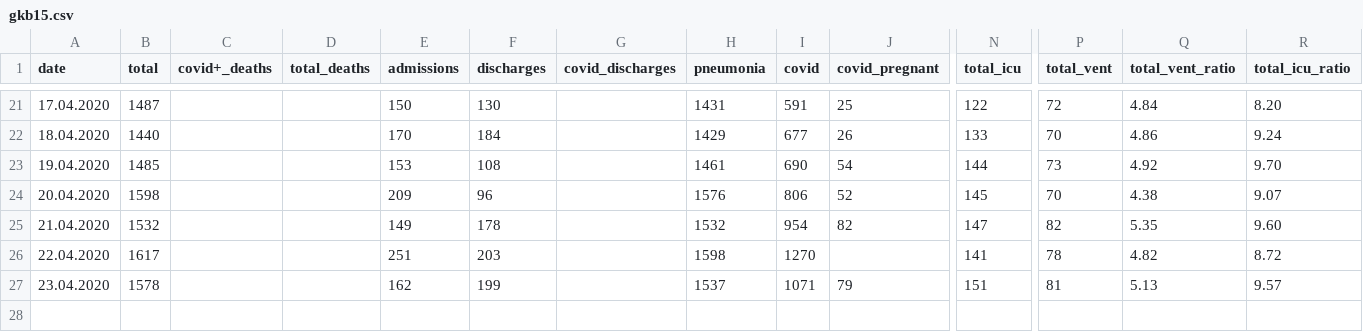
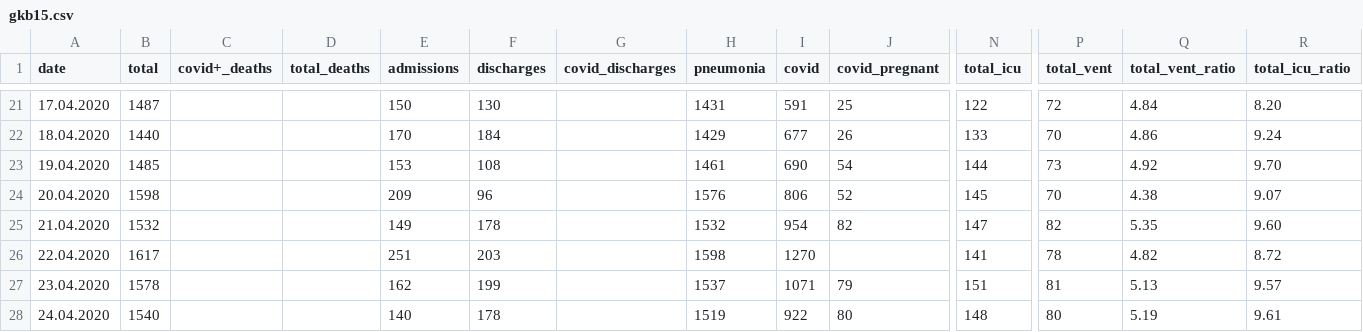
Before and after one commit to PhtRaveller/covid19-ru, a CSV file: data/moscow/hospitals/gkb15.csv, drawn as a sheet; only a part is shown, gaps mark what is left out; rows hold the shown columns only; the diff names each change by its address in the sheet, - before the commit and + after, or states it on an @@ line.

```diff
--- a/data/moscow/hospitals/gkb15.csv
+++ b/data/moscow/hospitals/gkb15.csv
+row 28: 24.04.2020 | 1540 |  |  | 140 | 178 |  | 1519 | 922 | 80 | 148 | 80 | 5.19 | 9.61
```
Also changed, not shown: data/covid_stats.csv, data/moscow/hospitals/gkb40.csv, 5 other files.
